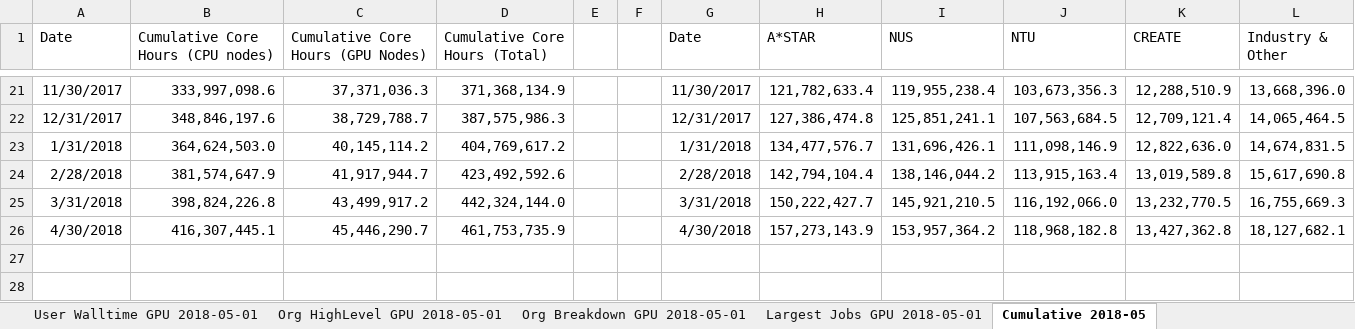
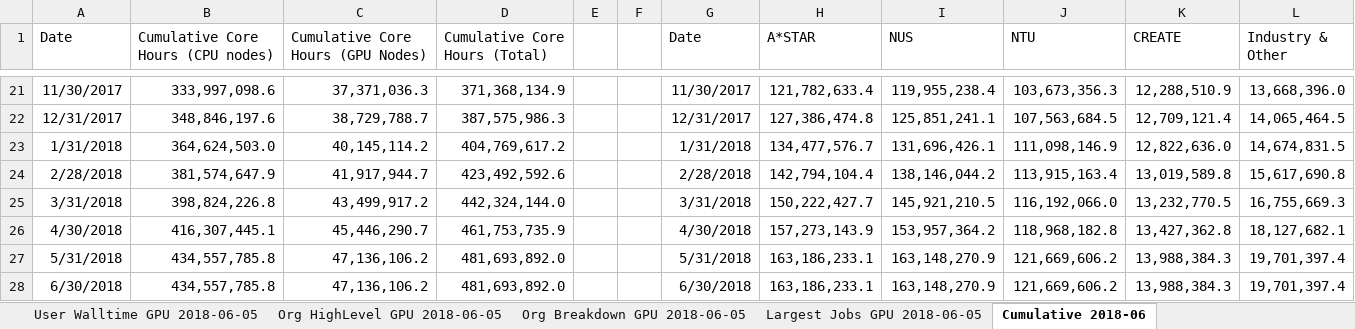
Before and after one commit to nick-wilson/hpc-usage-statistics, an Excel workbook: application_usage-template.xlsx, sheet Cumulative 2018-06, drawn as a sheet; only a part is shown, gaps mark what is left out; values as stored, in another font and other column widths than the file's, no borders; charts and pictures not drawn; the diff names each change by its address in the sheet, - before the commit and + after, or states it on an @@ line.

```diff
--- a/application_usage-template.xlsx (sheet Cumulative 2018-06)
+++ b/application_usage-template.xlsx (sheet Cumulative 2018-06)
-sheet tab: User Walltime GPU 2018-05-01
+sheet tab: User Walltime GPU 2018-06-05
-sheet tab: Org HighLevel GPU 2018-05-01
+sheet tab: Org HighLevel GPU 2018-06-05
-sheet tab: Org Breakdown GPU 2018-05-01
+sheet tab: Org Breakdown GPU 2018-06-05
-sheet tab: Largest Jobs GPU 2018-05-01
+sheet tab: Largest Jobs GPU 2018-06-05
-sheet tab: Cumulative 2018-05
+sheet tab: Cumulative 2018-06
+row 27: 5/31/2018 | 434,557,785.8 | 47,136,106.2 | 481,693,892.0 |  |  | 5/31/2018 | 163,186,233.1 | 163,148,270.9 | 121,669,606.2 | 13,988,384.3 | 19,701,397.4
+row 28: 6/30/2018 | 434,557,785.8 | 47,136,106.2 | 481,693,892.0 |  |  | 6/30/2018 | 163,186,233.1 | 163,148,270.9 | 121,669,606.2 | 13,988,384.3 | 19,701,397.4
```
Also changed, not shown: sheet By Cores CPU 2018-06-05, sheet By Cores GPU 2018-06-05, other sheet tabs, charts or pictures.
